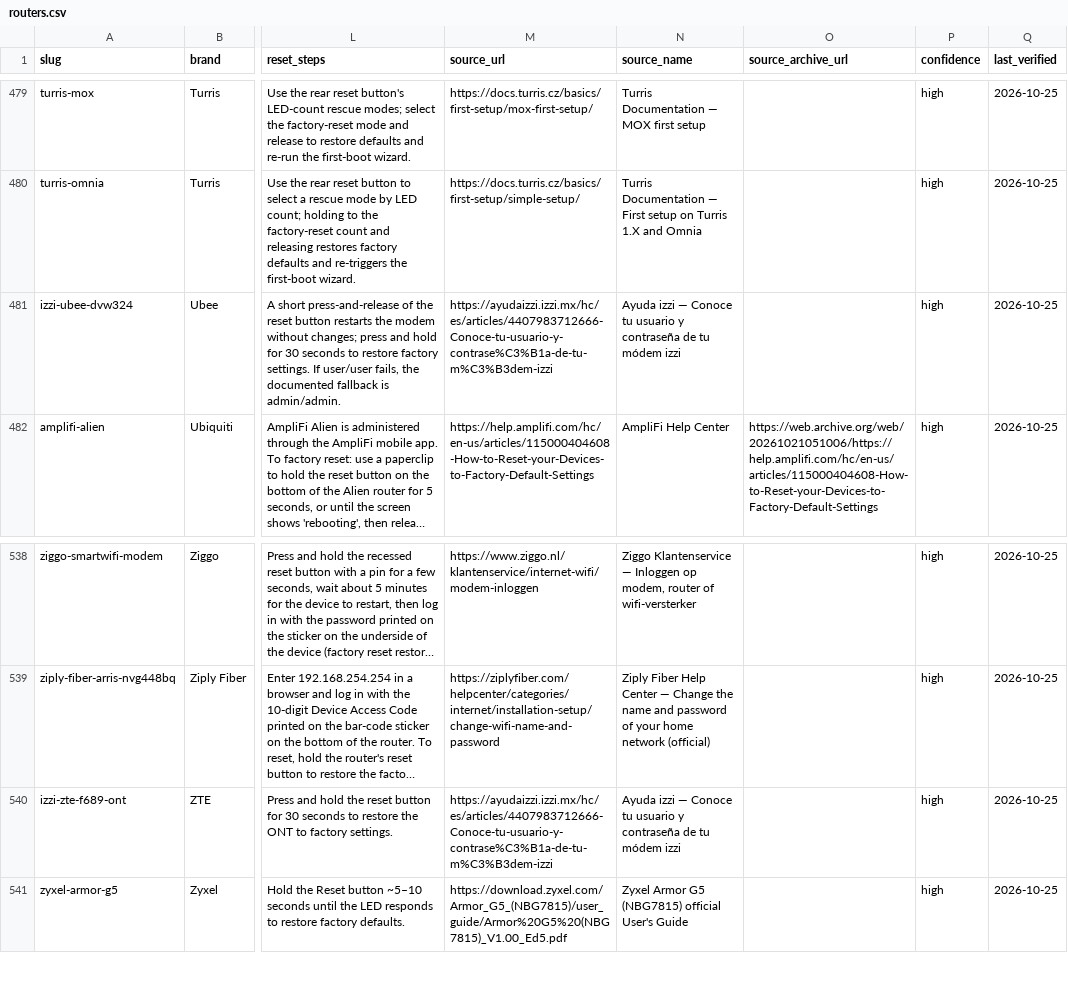
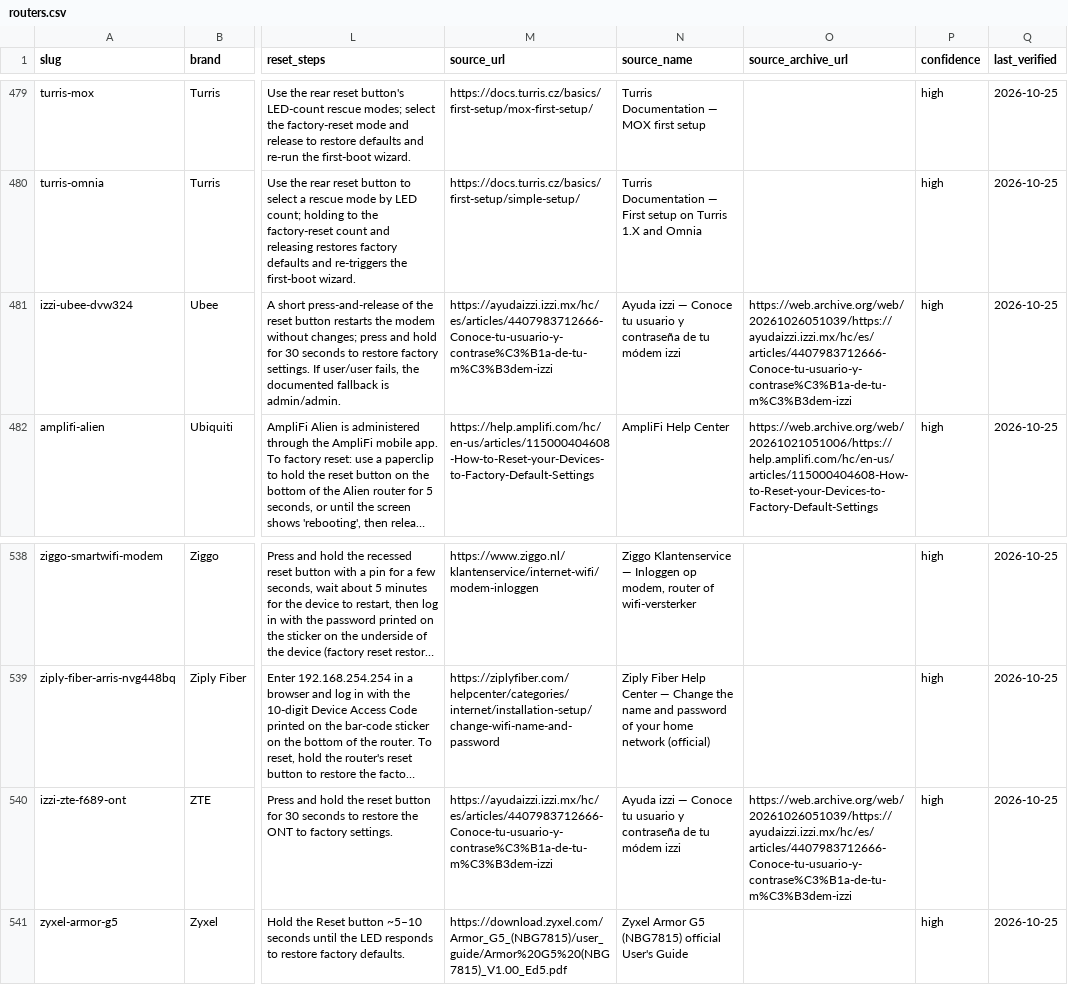
Before and after one commit to Drumworks/router-default-passwords, a CSV file: routers.csv, drawn as a sheet; only a part is shown, gaps mark what is left out; long unchanged cells end in …; the diff covers the shown part only; the diff names each change by its address in the sheet, - before the commit and + after, or states it on an @@ line.

```diff
--- a/routers.csv
+++ b/routers.csv
-O481 (source_archive_url): (empty)
+O481 (source_archive_url): https://web.archive.org/web/20261026051039/https://ayudaizzi.izzi.mx/hc/es/articles/4407983712666-Conoce-tu-usuario-y-contrase%C3%B1a-de-tu-m%C3%B3dem-izzi
-O540 (source_archive_url): (empty)
+O540 (source_archive_url): https://web.archive.org/web/20261026051039/https://ayudaizzi.izzi.mx/hc/es/articles/4407983712666-Conoce-tu-usuario-y-contrase%C3%B1a-de-tu-m%C3%B3dem-izzi
```
Also changed, not shown: 10 edited cells elsewhere in this file, 5 other files.
